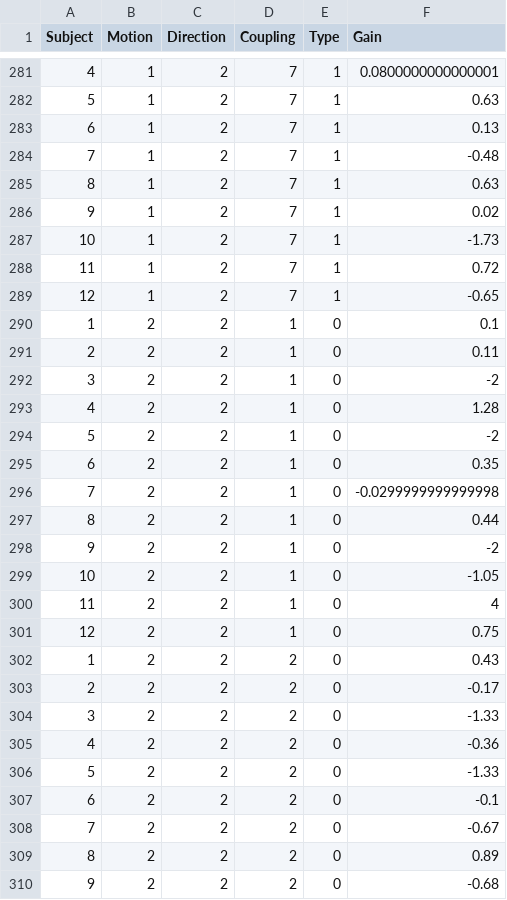
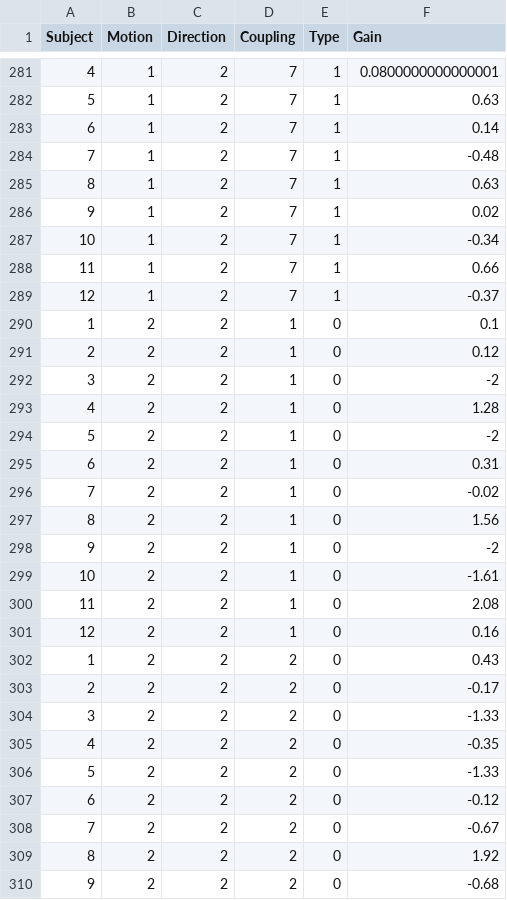
Before and after one commit to caroline-austin/GVSPost, a CSV file: CurrentGain_Data.csv, drawn as a sheet; only a part is shown, gaps mark what is left out; the diff covers the shown part only.

```diff
--- a/CurrentGain_Data.csv
+++ b/CurrentGain_Data.csv
@@ -282,3 +282,3 @@ Subject,Motion,Direction,Coupling,Type,Gain
 5,1,2,7,1,0.63
-6,1,2,7,1,0.13
+6,1,2,7,1,0.14
 7,1,2,7,1,-0.48
@@ -286,7 +286,7 @@ Subject,Motion,Direction,Coupling,Type,Gain
 9,1,2,7,1,0.02
-10,1,2,7,1,-1.73
-11,1,2,7,1,0.72
-12,1,2,7,1,-0.65
+10,1,2,7,1,-0.34
+11,1,2,7,1,0.66
+12,1,2,7,1,-0.37
 1,2,2,1,0,0.1
-2,2,2,1,0,0.11
+2,2,2,1,0,0.12
 3,2,2,1,0,-2
@@ -294,9 +294,9 @@ Subject,Motion,Direction,Coupling,Type,Gain
 5,2,2,1,0,-2
-6,2,2,1,0,0.35
-7,2,2,1,0,-0.0299999999999998
-8,2,2,1,0,0.44
+6,2,2,1,0,0.31
+7,2,2,1,0,-0.02
+8,2,2,1,0,1.56
 9,2,2,1,0,-2
-10,2,2,1,0,-1.05
-11,2,2,1,0,4
-12,2,2,1,0,0.75
+10,2,2,1,0,-1.61
+11,2,2,1,0,2.08
+12,2,2,1,0,0.16
 1,2,2,2,0,0.43
@@ -304,7 +304,7 @@ Subject,Motion,Direction,Coupling,Type,Gain
 3,2,2,2,0,-1.33
-4,2,2,2,0,-0.36
+4,2,2,2,0,-0.35
 5,2,2,2,0,-1.33
-6,2,2,2,0,-0.1
+6,2,2,2,0,-0.12
 7,2,2,2,0,-0.67
-8,2,2,2,0,0.89
+8,2,2,2,0,1.92
 9,2,2,2,0,-0.68
```
Also changed, not shown: 178 edited cells elsewhere in this file, AngleGain_Data.csv, 3 other files.
